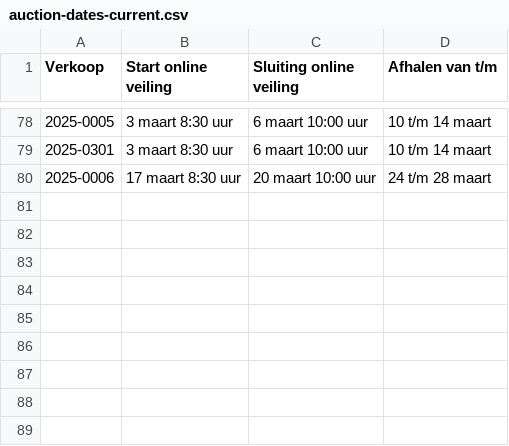
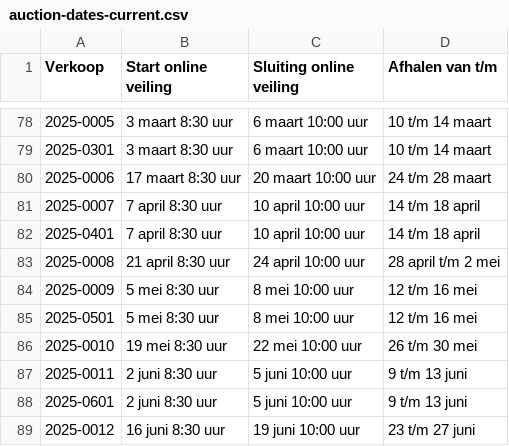
Before and after one commit to r5atom/Saturday-Datascience, a CSV file: assets/auction-dates-current.csv, drawn as a sheet; only a part is shown, gaps mark what is left out; the diff names each change by its address in the sheet, - before the commit and + after, or states it on an @@ line.

Commit message:
Expand auction list till June 2025

```diff
--- a/assets/auction-dates-current.csv
+++ b/assets/auction-dates-current.csv
+row 81: 2025-0007 | 7 april 8:30 uur | 10 april 10:00 uur | 14 t/m 18 april
+row 82: 2025-0401 | 7 april 8:30 uur | 10 april 10:00 uur | 14 t/m 18 april
+row 83: 2025-0008 | 21 april 8:30 uur | 24 april 10:00 uur | 28 april t/m 2 mei
+row 84: 2025-0009 | 5 mei 8:30 uur | 8 mei 10:00 uur | 12 t/m 16 mei
+row 85: 2025-0501 | 5 mei 8:30 uur | 8 mei 10:00 uur | 12 t/m 16 mei
+row 86: 2025-0010 | 19 mei 8:30 uur | 22 mei 10:00 uur | 26 t/m 30 mei
+row 87: 2025-0011 | 2 juni 8:30 uur | 5 juni 10:00 uur | 9 t/m 13 juni
+row 88: 2025-0601 | 2 juni 8:30 uur | 5 juni 10:00 uur | 9 t/m 13 juni
+row 89: 2025-0012 | 16 juni 8:30 uur | 19 juni 10:00 uur | 23 t/m 27 juni
```
